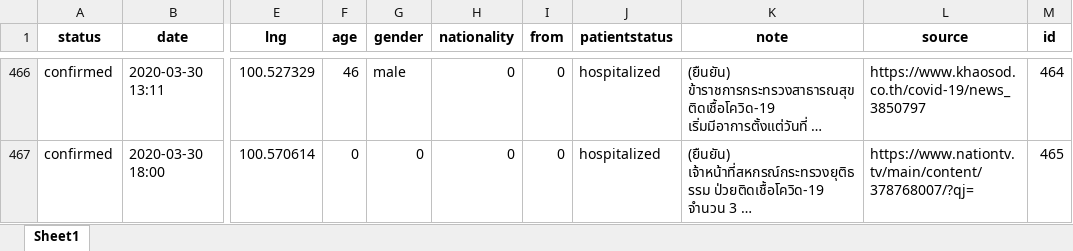
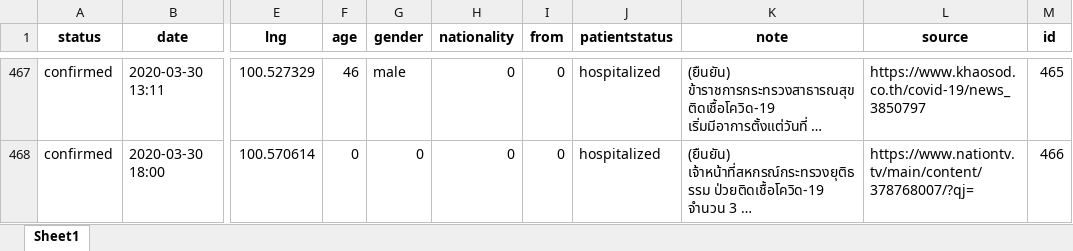
Before and after one commit to COVID19-TCDG/datasets, an Excel workbook: datasets/5lab.xlsx, sheet Sheet1, drawn as a sheet; only a part is shown, gaps mark what is left out; long unchanged cells end in …; values as stored, in another font and other column widths than the file's, no borders; addresses are those after the commit; the diff covers the shown part only; the diff names each change by its address in the sheet, - before the commit and + after, or states it on an @@ line.

```diff
--- a/datasets/5lab.xlsx (sheet Sheet1)
+++ b/datasets/5lab.xlsx (sheet Sheet1)
-M467 (id): 464
+M467 (id): 465
-M468 (id): 465
+M468 (id): 466
```
Also changed, not shown: other rows of this sheet, 2 other files.
